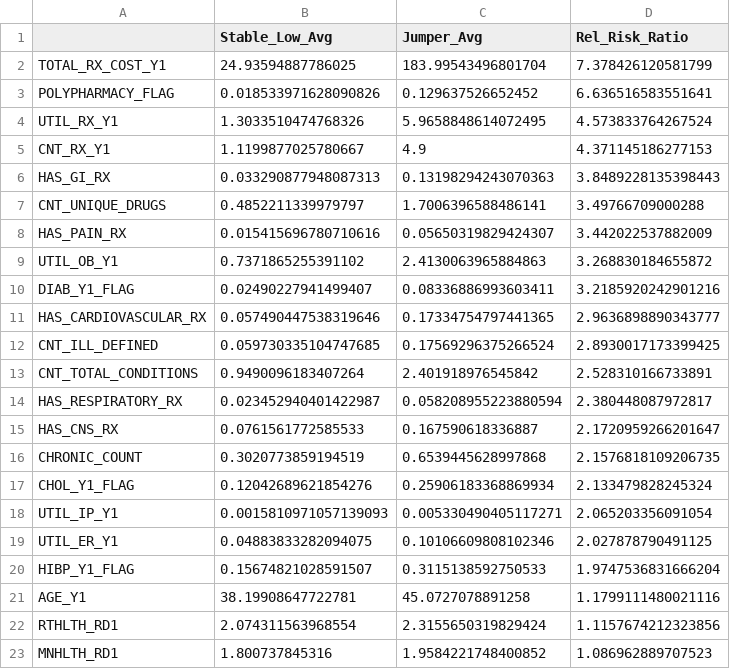
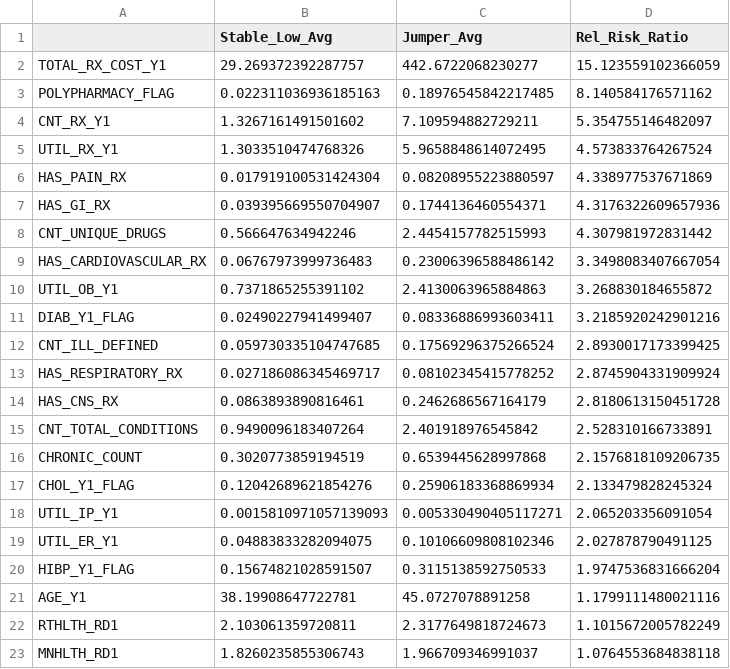
Before and after one commit to Robot0920/meps_healthcare_expenditure_prediction, a CSV file: reports/tables/feature_risk_ratios.csv, drawn as a sheet.

```diff
--- a/reports/tables/feature_risk_ratios.csv
+++ b/reports/tables/feature_risk_ratios.csv
@@ -1,16 +1,16 @@
 ,Stable_Low_Avg,Jumper_Avg,Rel_Risk_Ratio
-TOTAL_RX_COST_Y1,24.93594887786025,183.99543496801704,7.378426120581799
-POLYPHARMACY_FLAG,0.018533971628090826,0.129637526652452,6.636516583551641
+TOTAL_RX_COST_Y1,29.269372392287757,442.6722068230277,15.123559102366059
+POLYPHARMACY_FLAG,0.022311036936185163,0.18976545842217485,8.140584176571162
+CNT_RX_Y1,1.3267161491501602,7.109594882729211,5.354755146482097
 UTIL_RX_Y1,1.3033510474768326,5.9658848614072495,4.573833764267524
-CNT_RX_Y1,1.1199877025780667,4.9,4.371145186277153
-HAS_GI_RX,0.033290877948087313,0.13198294243070363,3.8489228135398443
-CNT_UNIQUE_DRUGS,0.4852211339979797,1.7006396588486141,3.49766709000288
-HAS_PAIN_RX,0.015415696780710616,0.05650319829424307,3.442022537882009
+HAS_PAIN_RX,0.017919100531424304,0.08208955223880597,4.338977537671869
+HAS_GI_RX,0.039395669550704907,0.1744136460554371,4.3176322609657936
+CNT_UNIQUE_DRUGS,0.566647634942246,2.4454157782515993,4.307981972831442
+HAS_CARDIOVASCULAR_RX,0.06767973999736483,0.23006396588486142,3.3498083407667054
 UTIL_OB_Y1,0.7371865255391102,2.4130063965884863,3.268830184655872
 DIAB_Y1_FLAG,0.02490227941499407,0.08336886993603411,3.2185920242901216
-HAS_CARDIOVASCULAR_RX,0.057490447538319646,0.17334754797441365,2.9636898890343777
 CNT_ILL_DEFINED,0.059730335104747685,0.17569296375266524,2.8930017173399425
+HAS_RESPIRATORY_RX,0.027186086345469717,0.08102345415778252,2.8745904331909924
+HAS_CNS_RX,0.0863893890816461,0.2462686567164179,2.8180613150451728
 CNT_TOTAL_CONDITIONS,0.9490096183407264,2.401918976545842,2.528310166733891
-HAS_RESPIRATORY_RX,0.023452940401422987,0.058208955223880594,2.380448087972817
-HAS_CNS_RX,0.0761561772585533,0.167590618336887,2.1720959266201647
 CHRONIC_COUNT,0.3020773859194519,0.6539445628997868,2.1576818109206735
@@ -21,3 +21,3 @@ HIBP_Y1_FLAG,0.15674821028591507,0.3115138592750533,1.9747536831666204
 AGE_Y1,38.19908647722781,45.0727078891258,1.1799111480021116
-RTHLTH_RD1,2.074311563968554,2.3155650319829424,1.1157674212323856
-MNHLTH_RD1,1.800737845316,1.9584221748400852,1.086962889707523
+RTHLTH_RD1,2.103061359720811,2.3177649818724673,1.1015672005782249
+MNHLTH_RD1,1.8260235855306743,1.966709346991037,1.0764553684838118
```
Also changed, not shown: reports/tables/care_cluster_profiles.csv, reports/tables/dbscan_cluster_profiles.csv, 49 other files.
